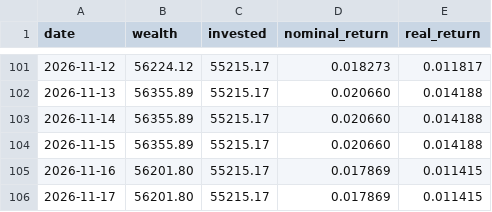
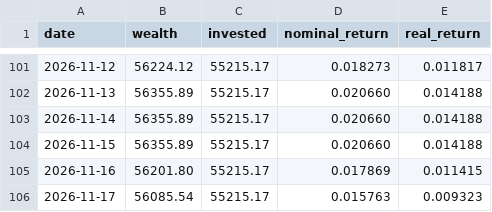
Before and after one commit to dinheiroempauta/monitor-carteira-limites, a CSV file: config/wealth_history.csv, drawn as a sheet; only a part is shown, gaps mark what is left out.

```diff
--- a/config/wealth_history.csv
+++ b/config/wealth_history.csv
@@ -105,2 +105,2 @@ date,wealth,invested,nominal_return,real_return
 2026-11-16,56201.80,55215.17,0.017869,0.011415
-2026-11-17,56201.80,55215.17,0.017869,0.011415
+2026-11-17,56085.54,55215.17,0.015763,0.009323
```
Also changed, not shown: 1 other file.
